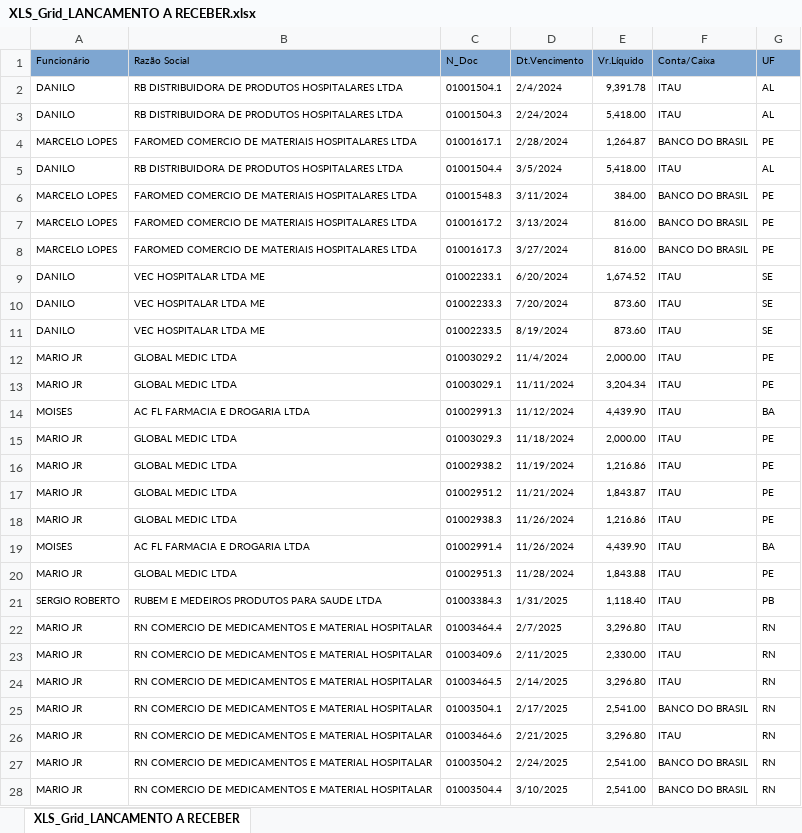
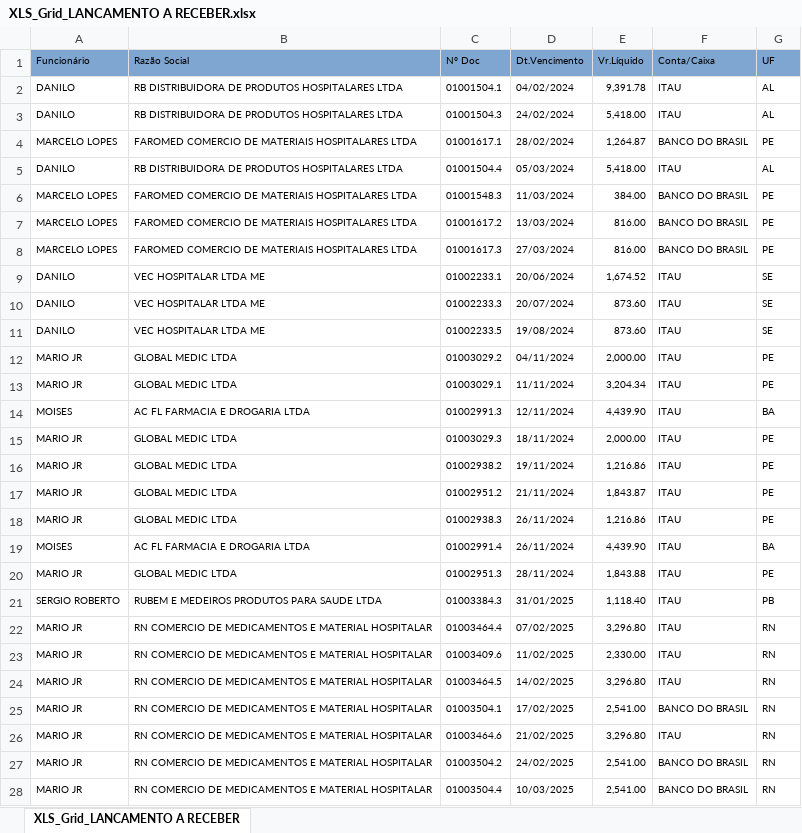
Before and after one commit to fabiosilvavendas-byte/CRM_Medtextil, an Excel workbook: dados/XLS_Grid_LANCAMENTO A RECEBER.xlsx, sheet XLS_Grid_LANCAMENTO A RECEBER, drawn as a sheet; only a part is shown; values as stored, in another font and other column widths than the file's, no borders; the diff covers the shown part only; the diff names each change by its address in the sheet, - before the commit and + after, or states it on an @@ line.

Commit message:
Add files via upload

```diff
--- a/dados/XLS_Grid_LANCAMENTO A RECEBER.xlsx (sheet XLS_Grid_LANCAMENTO A RECEBER)
+++ b/dados/XLS_Grid_LANCAMENTO A RECEBER.xlsx (sheet XLS_Grid_LANCAMENTO A RECEBER)
-C1: N_Doc
+C1: Nº Doc
-D2 (Dt.Vencimento): 2/4/2024
+D2 (Dt.Vencimento): 04/02/2024
-D3 (Dt.Vencimento): 2/24/2024
+D3 (Dt.Vencimento): 24/02/2024
-D4 (Dt.Vencimento): 2/28/2024
+D4 (Dt.Vencimento): 28/02/2024
-D5 (Dt.Vencimento): 3/5/2024
+D5 (Dt.Vencimento): 05/03/2024
-D6 (Dt.Vencimento): 3/11/2024
+D6 (Dt.Vencimento): 11/03/2024
-D7 (Dt.Vencimento): 3/13/2024
+D7 (Dt.Vencimento): 13/03/2024
-D8 (Dt.Vencimento): 3/27/2024
+D8 (Dt.Vencimento): 27/03/2024
-D9 (Dt.Vencimento): 6/20/2024
+D9 (Dt.Vencimento): 20/06/2024
-D10 (Dt.Vencimento): 7/20/2024
+D10 (Dt.Vencimento): 20/07/2024
-D11 (Dt.Vencimento): 8/19/2024
+D11 (Dt.Vencimento): 19/08/2024
-D12 (Dt.Vencimento): 11/4/2024
+D12 (Dt.Vencimento): 04/11/2024
-D14 (Dt.Vencimento): 11/12/2024
+D14 (Dt.Vencimento): 12/11/2024
-D15 (Dt.Vencimento): 11/18/2024
+D15 (Dt.Vencimento): 18/11/2024
-D16 (Dt.Vencimento): 11/19/2024
+D16 (Dt.Vencimento): 19/11/2024
-D17 (Dt.Vencimento): 11/21/2024
+D17 (Dt.Vencimento): 21/11/2024
-D18:D19 (Dt.Vencimento): 11/26/2024
+D18:D19 (Dt.Vencimento): 26/11/2024
-D20 (Dt.Vencimento): 11/28/2024
+D20 (Dt.Vencimento): 28/11/2024
-D21 (Dt.Vencimento): 1/31/2025
+D21 (Dt.Vencimento): 31/01/2025
-D22 (Dt.Vencimento): 2/7/2025
+D22 (Dt.Vencimento): 07/02/2025
-D23 (Dt.Vencimento): 2/11/2025
+D23 (Dt.Vencimento): 11/02/2025
-D24 (Dt.Vencimento): 2/14/2025
+D24 (Dt.Vencimento): 14/02/2025
-D25 (Dt.Vencimento): 2/17/2025
+D25 (Dt.Vencimento): 17/02/2025
-D26 (Dt.Vencimento): 2/21/2025
+D26 (Dt.Vencimento): 21/02/2025
-D27 (Dt.Vencimento): 2/24/2025
+D27 (Dt.Vencimento): 24/02/2025
-D28 (Dt.Vencimento): 3/10/2025
+D28 (Dt.Vencimento): 10/03/2025
```
Also changed, not shown: 13 added rows, 17 removed rows and 47 edited cells elsewhere in this sheet.
